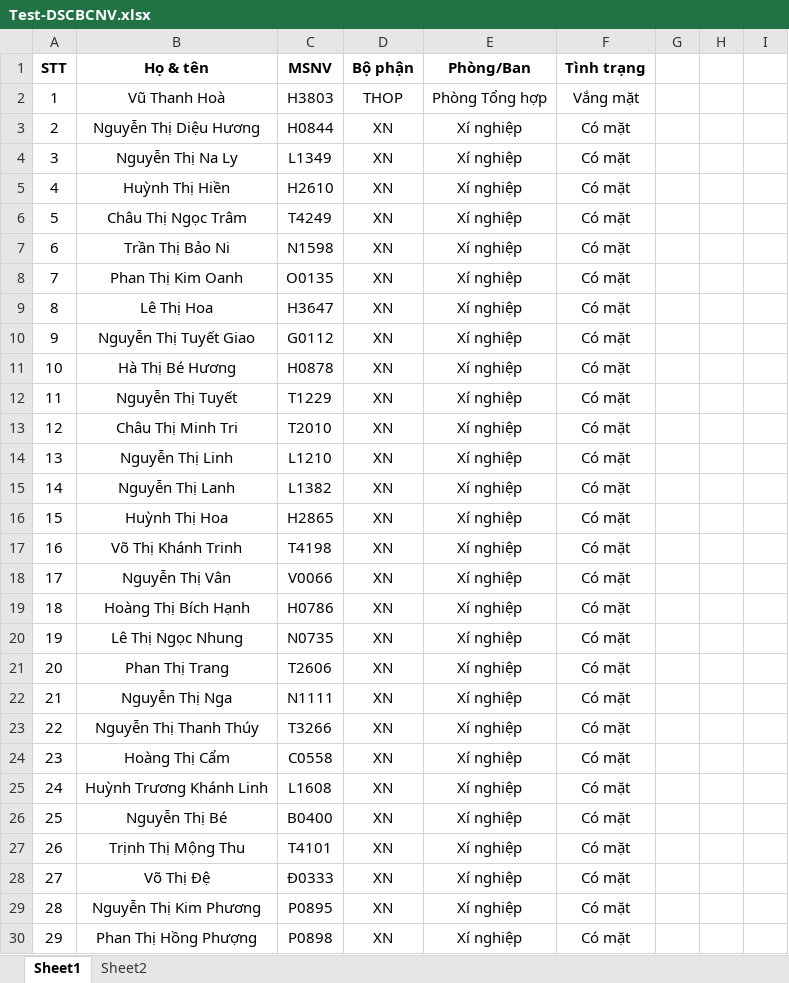
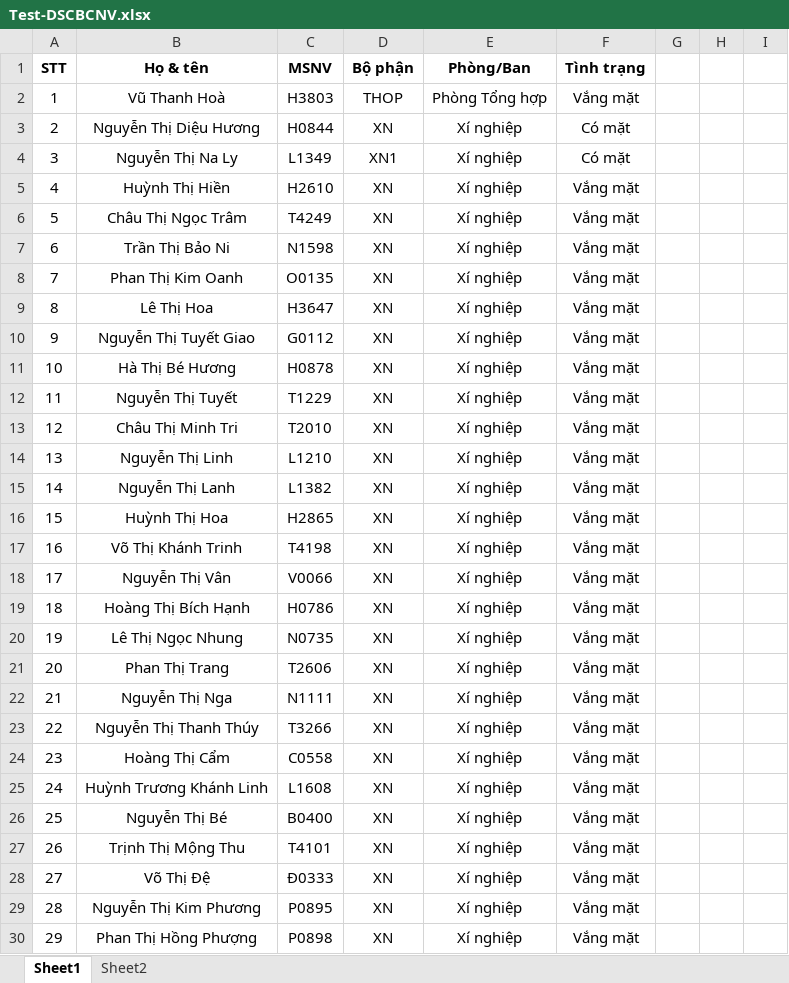
Before and after one commit to VuThanhHoa/PCCC, an Excel workbook: Test-DSCBCNV.xlsx, sheet Sheet1, drawn as a sheet; only a part is shown; values as stored, in another font and other column widths than the file's, no borders; charts and pictures not drawn; the diff covers the shown part only; the diff names each change by its address in the sheet, - before the commit and + after, or states it on an @@ line.

```diff
--- a/Test-DSCBCNV.xlsx (sheet Sheet1)
+++ b/Test-DSCBCNV.xlsx (sheet Sheet1)
-D4 (Bộ phận): XN
+D4 (Bộ phận): XN1
-F5:F30 (Tình trạng): Có mặt
+F5:F30 (Tình trạng): Vắng mặt
```
Also changed, not shown: 3 edited cells elsewhere in this sheet, 17 other files.
